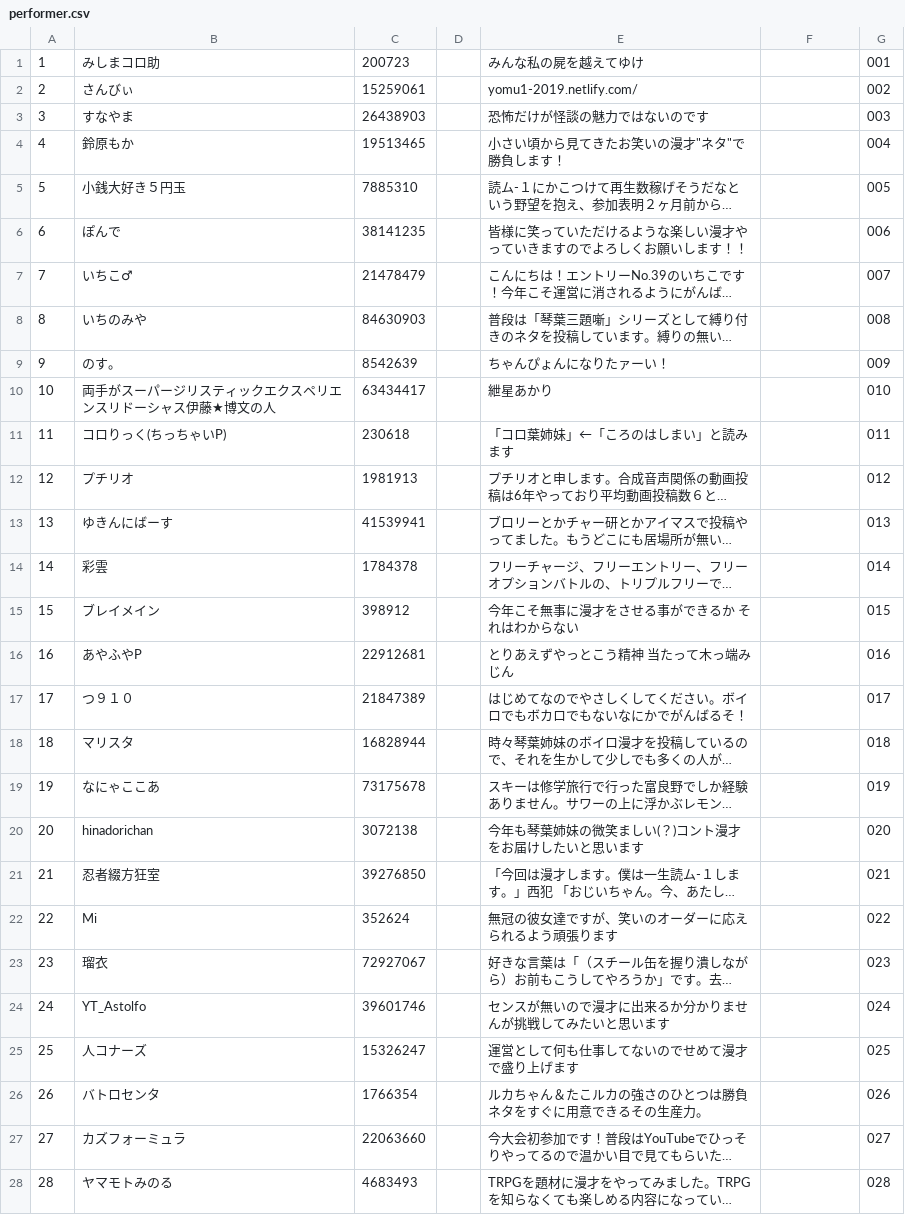
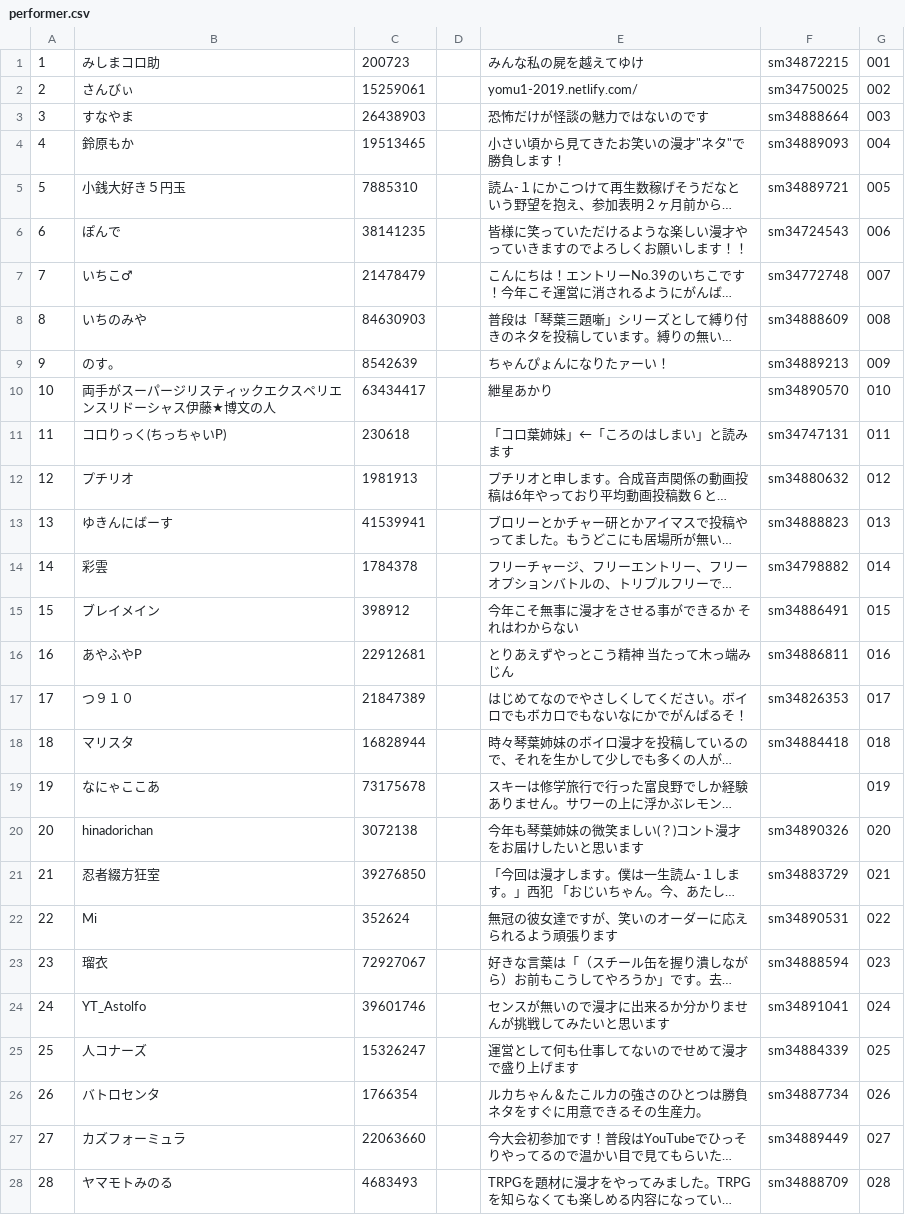
Before and after one commit to TakosukeGH/yomu1_2019, a CSV file: static/csv/performer.csv, drawn as a sheet; only a part is shown; long unchanged cells end in …; the diff covers the shown part only; the diff names each change by its address in the sheet, - before the commit and + after, or states it on an @@ line.

```diff
--- a/static/csv/performer.csv
+++ b/static/csv/performer.csv
-F1: (empty)
+F1: sm34872215
-F2: (empty)
+F2: sm34750025
-F3: (empty)
+F3: sm34888664
-F4: (empty)
+F4: sm34889093
-F5: (empty)
+F5: sm34889721
-F6: (empty)
+F6: sm34724543
-F7: (empty)
+F7: sm34772748
-F8: (empty)
+F8: sm34888609
-F9: (empty)
+F9: sm34889213
-F10: (empty)
+F10: sm34890570
-F11: (empty)
+F11: sm34747131
-F12: (empty)
+F12: sm34880632
-F13: (empty)
+F13: sm34888823
-F14: (empty)
+F14: sm34798882
-F15: (empty)
+F15: sm34886491
-F16: (empty)
+F16: sm34886811
-F17: (empty)
+F17: sm34826353
-F18: (empty)
+F18: sm34884418
-F20: (empty)
+F20: sm34890326
-F21: (empty)
+F21: sm34883729
-F22: (empty)
+F22: sm34890531
-F23: (empty)
+F23: sm34888594
-F24: (empty)
+F24: sm34891041
-F25: (empty)
+F25: sm34884339
-F26: (empty)
+F26: sm34887734
-F27: (empty)
+F27: sm34889449
-F28: (empty)
+F28: sm34888709
```
Also changed, not shown: 18 edited cells elsewhere in this file.
